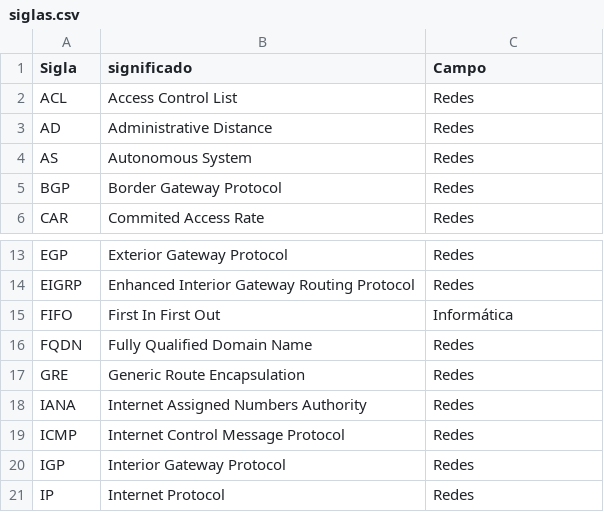
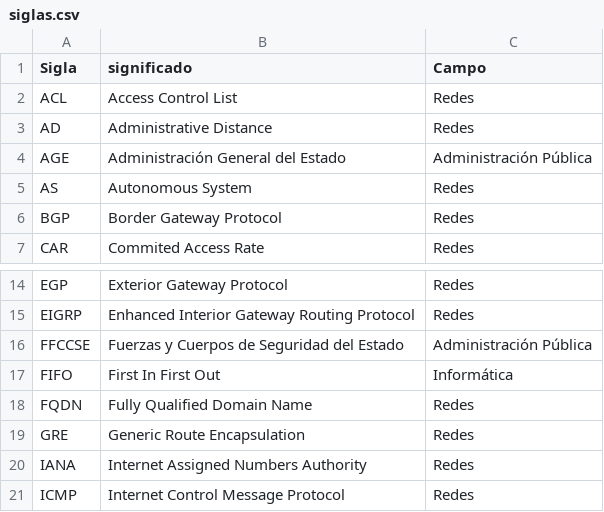
Before and after one commit to Alapont/Oposiciones-2026, a CSV file: siglas.csv, drawn as a sheet; only a part is shown, gaps mark what is left out; the shorter side is filled out with more unchanged rows.

```diff
--- a/siglas.csv
+++ b/siglas.csv
@@ -3,2 +3,3 @@ ACL,Access Control List, Redes
 AD,Administrative Distance, Redes
+AGE, Administración General del Estado, Administración Pública
 AS,Autonomous System, Redes
@@ -14,2 +15,3 @@ EGP,Exterior Gateway Protocol, Redes
 EIGRP,Enhanced Interior Gateway Routing Protocol, Redes
+FFCCSE, Fuerzas y Cuerpos de Seguridad del Estado, Administración Pública
 FIFO,First In First Out, Informática
```
Also changed, not shown: leyes.csv, programa.csv, 22 other files.
